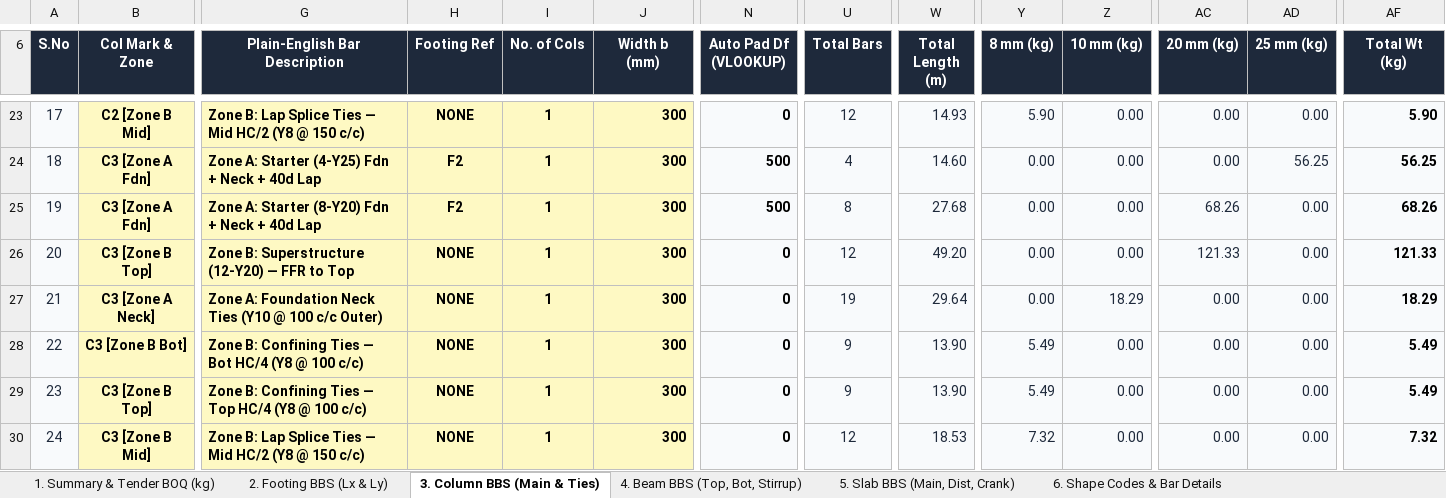
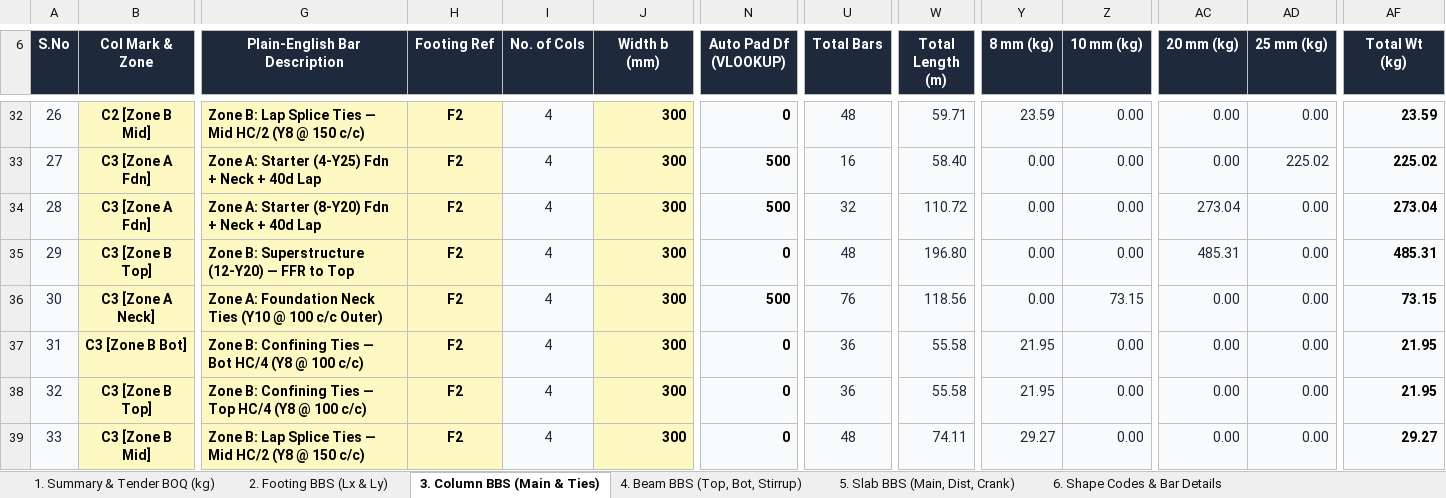
Before and after one commit to ragegokul75-a11y/Auto-BOQ2D, an Excel workbook: exports/Bar_Bending_Schedule_Footing_Column_Beam_Slab.xlsx, sheet 3. Column BBS (Main & Ties), drawn as a sheet; only a part is shown, gaps mark what is left out; values as stored, in another font and other column widths than the file's, no borders; charts and pictures not drawn; addresses are those after the commit; the diff covers the shown part only; the diff names each change by its address in the sheet, - before the commit and + after, or states it on an @@ line.

```diff
--- a/exports/Bar_Bending_Schedule_Footing_Column_Beam_Slab.xlsx (sheet 3. Column BBS (Main & Ties))
+++ b/exports/Bar_Bending_Schedule_Footing_Column_Beam_Slab.xlsx (sheet 3. Column BBS (Main & Ties))
@@ column A (S.No) renumbered between rows 25 and 92 @@
-H32 (Footing Ref): NONE
+H32 (Footing Ref): F2
-I32:I39 (No. of Cols): 1
+I32:I39 (No. of Cols): 4
@@ I32:I39 fill: #FEF9C3 → #F8FAFC, bold: on → off, text colour: black → #1E293B @@
-U32 (Total Bars): 12
+U32 (Total Bars): 48
-W32 (Total Length (m)): 14.93
+W32 (Total Length (m)): 59.71
-Y32 (8 mm (kg)): 5.90
+Y32 (8 mm (kg)): 23.59
-AF32 (Total Wt (kg)): 5.90
+AF32 (Total Wt (kg)): 23.59
-U33 (Total Bars): 4
+U33 (Total Bars): 16
-W33 (Total Length (m)): 14.60
+W33 (Total Length (m)): 58.40
-AD33 (25 mm (kg)): 56.25
+AD33 (25 mm (kg)): 225.02
-AF33 (Total Wt (kg)): 56.25
+AF33 (Total Wt (kg)): 225.02
-U34 (Total Bars): 8
+U34 (Total Bars): 32
-W34 (Total Length (m)): 27.68
+W34 (Total Length (m)): 110.72
-AC34 (20 mm (kg)): 68.26
+AC34 (20 mm (kg)): 273.04
-AF34 (Total Wt (kg)): 68.26
+AF34 (Total Wt (kg)): 273.04
-H35:H39 (Footing Ref): NONE
+H35:H39 (Footing Ref): F2
-U35 (Total Bars): 12
+U35 (Total Bars): 48
-W35 (Total Length (m)): 49.20
+W35 (Total Length (m)): 196.80
-AC35 (20 mm (kg)): 121.33
+AC35 (20 mm (kg)): 485.31
-AF35 (Total Wt (kg)): 121.33
+AF35 (Total Wt (kg)): 485.31
-N36 (Auto Pad Df (VLOOKUP)): 0
+N36 (Auto Pad Df (VLOOKUP)): 500
-U36 (Total Bars): 19
+U36 (Total Bars): 76
-W36 (Total Length (m)): 29.64
+W36 (Total Length (m)): 118.56
-Z36 (10 mm (kg)): 18.29
+Z36 (10 mm (kg)): 73.15
-AF36 (Total Wt (kg)): 18.29
+AF36 (Total Wt (kg)): 73.15
-U37:U38 (Total Bars): 9
+U37:U38 (Total Bars): 36
-W37:W38 (Total Length (m)): 13.90
+W37:W38 (Total Length (m)): 55.58
-Y37:Y38 (8 mm (kg)): 5.49
+Y37:Y38 (8 mm (kg)): 21.95
-AF37:AF38 (Total Wt (kg)): 5.49
+AF37:AF38 (Total Wt (kg)): 21.95
-U39 (Total Bars): 12
+U39 (Total Bars): 48
-W39 (Total Length (m)): 18.53
+W39 (Total Length (m)): 74.11
-Y39 (8 mm (kg)): 7.32
+Y39 (8 mm (kg)): 29.27
-AF39 (Total Wt (kg)): 7.32
+AF39 (Total Wt (kg)): 29.27
```
Also changed, not shown: 10 added rows, 1 removed row, 310 edited cells and cell formats elsewhere in this sheet, sheet 1. Summary & Tender BOQ (kg), formulas that keep their value, charts or pictures, Bar_Bending_Schedule_Footing_Column_Beam_Slab.xlsx, 9 other files.
